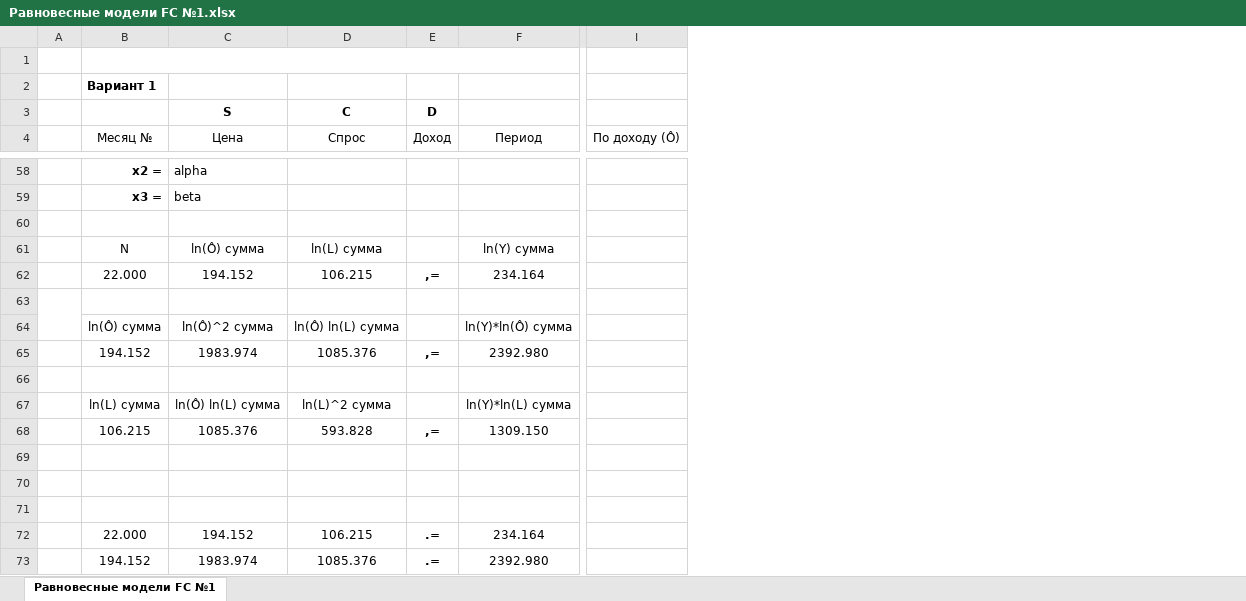
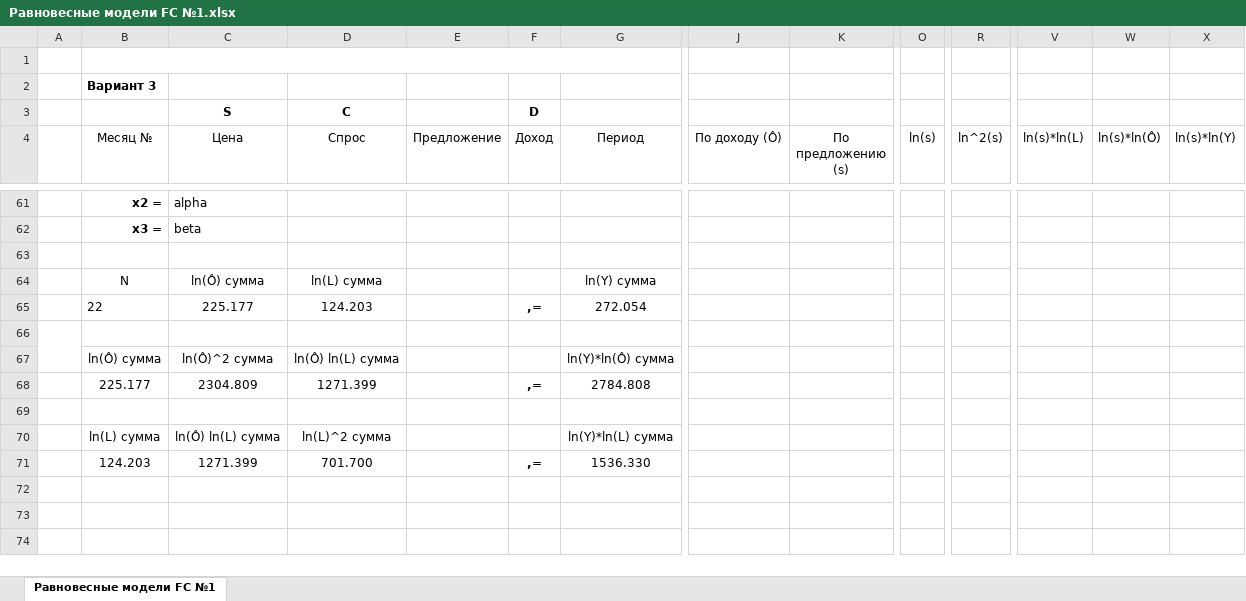
Before and after one commit to Fergustinia/Study, an Excel workbook: 4 курс/ФИТ/Равновесные модели FC №1.xlsx, sheet Равновесные модели FC №1, drawn as a sheet; only a part is shown, gaps mark what is left out; values as stored, in another font and other column widths than the file's, no borders; charts and pictures not drawn; removed rows and columns are numbered as before the commit, all else as after; rows hold the shown columns only; the diff covers the shown part only; the diff names each change by its address in the sheet, - before the commit and + after, or states it on an @@ line.

```diff
--- a/4 курс/ФИТ/Равновесные модели FC №1.xlsx (sheet Равновесные модели FC №1)
+++ b/4 курс/ФИТ/Равновесные модели FC №1.xlsx (sheet Равновесные модели FC №1)
+column E (Предложение), empty
+column K (По предложению (s)), empty
+column O (ln(s)), empty
+column R (ln^2(s)), empty
+column V (ln(s)*ln(L)), empty
+column W (ln(s)*ln(Ô)), empty
+column X (ln(s)*ln(Y)), empty
-B2 (Месяц №): Вариант 1
+B2 (Месяц №): Вариант 3
-row 62:  | 22.000 | 194.152 | 106.215 | ,= | 234.164
+row 65:  | 22 | 225.177 | 124.203 |  | ,= | 272.054
-row 65:  | 194.152 | 1983.974 | 1085.376 | ,= | 2392.980
+row 68:  | 225.177 | 2304.809 | 1271.399 |  | ,= | 2784.808
-row 68:  | 106.215 | 1085.376 | 593.828 | ,= | 1309.150
+row 71:  | 124.203 | 1271.399 | 701.700 |  | ,= | 1536.330
-row 72:  | 22.000 | 194.152 | 106.215 | .= | 234.164
-row 73:  | 194.152 | 1983.974 | 1085.376 | .= | 2392.980
```
Also changed, not shown: 28 added rows, 23 removed rows, 28 edited cells and merged cells elsewhere in this sheet, formulas that keep their value, charts or pictures, 4 курс/ФИТ/МОБ.xlsx, 41 other files.
